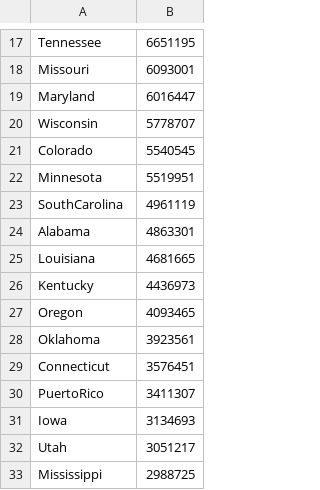
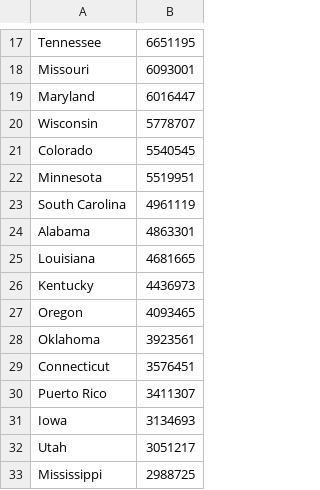
Before and after one commit to andre-bogdan/wahlomat, a CSV file: wahlomat.csv, drawn as a sheet; only a part is shown, gaps mark what is left out; the diff covers the shown part only.

```diff
--- a/wahlomat.csv
+++ b/wahlomat.csv
@@ -22,3 +22,3 @@ Colorado;5540545
 Minnesota;5519951
-SouthCarolina;4961119
+South Carolina;4961119
 Alabama;4863301
@@ -29,3 +29,3 @@ Oklahoma;3923561
 Connecticut;3576451
-PuertoRico;3411307
+Puerto Rico;3411307
 Iowa;3134693
```
Also changed, not shown: 10 edited cells elsewhere in this file, 8 other files.
